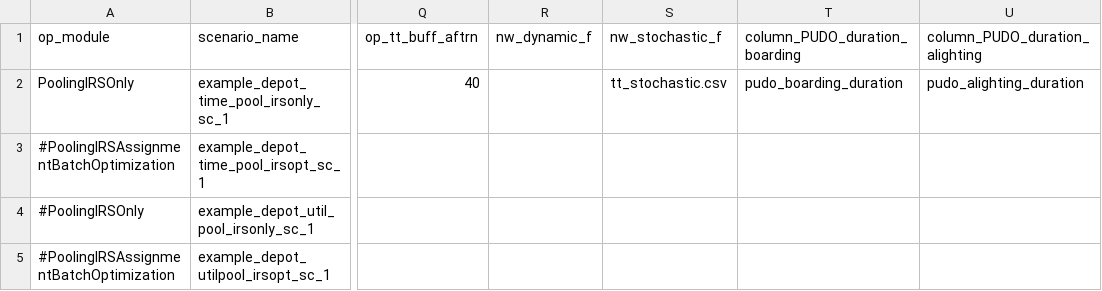
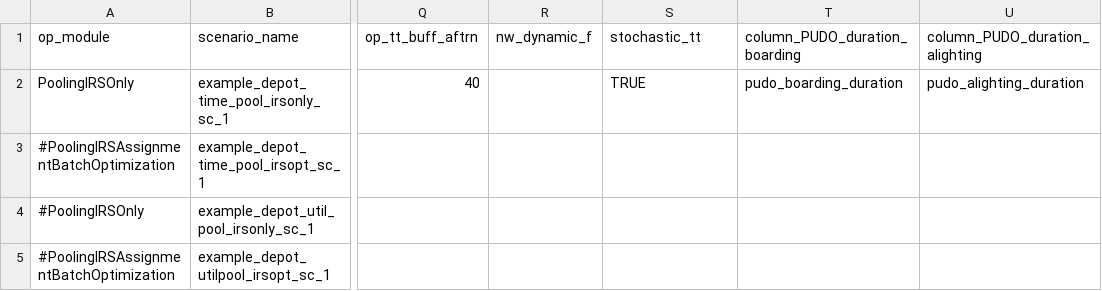
Before and after one commit to ritunuci/FleetPy_stochasticity, a CSV file: studies/example_study/scenarios/example_depot.csv, drawn as a sheet; only a part is shown, gaps mark what is left out; the diff names each change by its address in the sheet, - before the commit and + after, or states it on an @@ line.

```diff
--- a/studies/example_study/scenarios/example_depot.csv
+++ b/studies/example_study/scenarios/example_depot.csv
-S1: nw_stochastic_f
+S1: stochastic_tt
-S2 (stochastic_tt): tt_stochastic.csv
+S2 (stochastic_tt): TRUE
```
Also changed, not shown: studies/example_study/results/example_depot_time_pool_irsonly_sc_1/1_user-stats.csv, studies/example_study/results/example_depot_time_pool_irsonly_sc_1/3-0_op-dyn_atts.csv, 14 other files.
